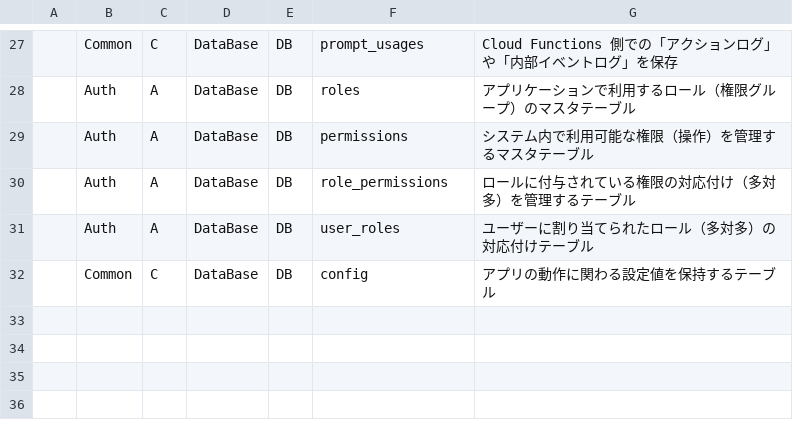
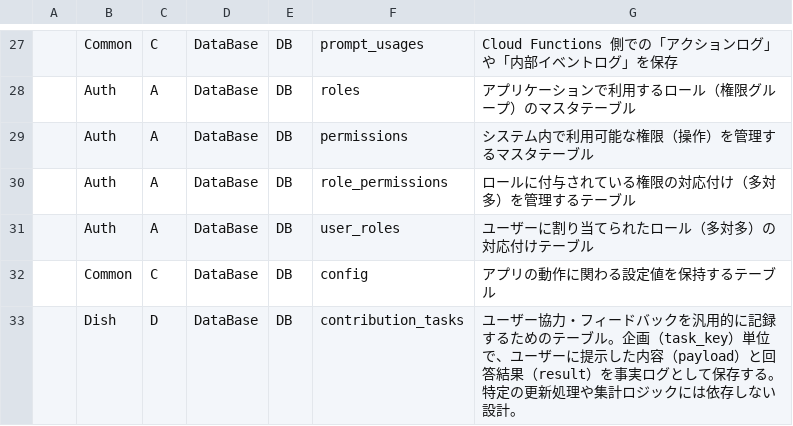
Before and after one commit to Ayato-kosaka/nanitabeyo, a CSV file: docs/detailed_design/FuncList.csv, drawn as a sheet; only a part is shown, gaps mark what is left out; the diff names each change by its address in the sheet, - before the commit and + after, or states it on an @@ line.

```diff
--- a/docs/detailed_design/FuncList.csv
+++ b/docs/detailed_design/FuncList.csv
+row 33:  | Dish | D | DataBase | DB | contribution_tasks | ユーザー協力・フィードバックを汎用的に記録するためのテーブル。企画（task_key）単位で、ユーザーに提示した内容（payload）と回答結果（result）を事実ログとして保存する。特定の更新処理や集計ロジックには依存しない設計。
```
Also changed, not shown: docs/detailed_design/T_COLUMNS.csv, 7 other files.
